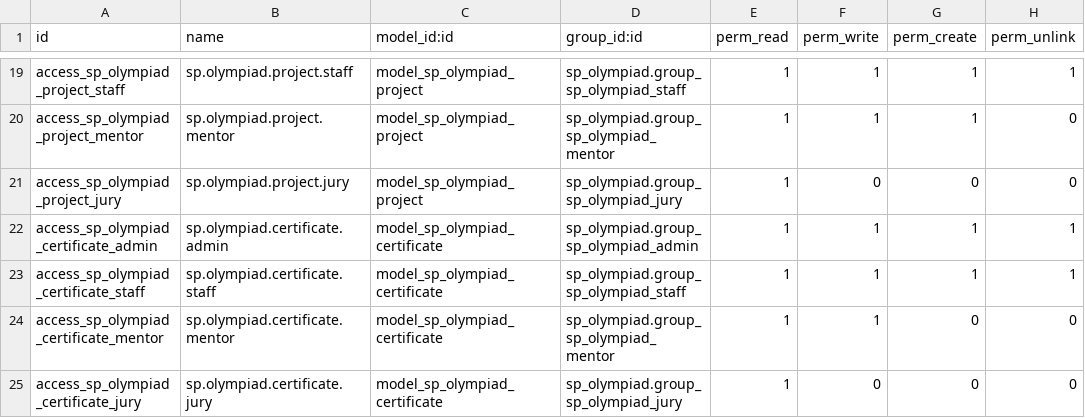
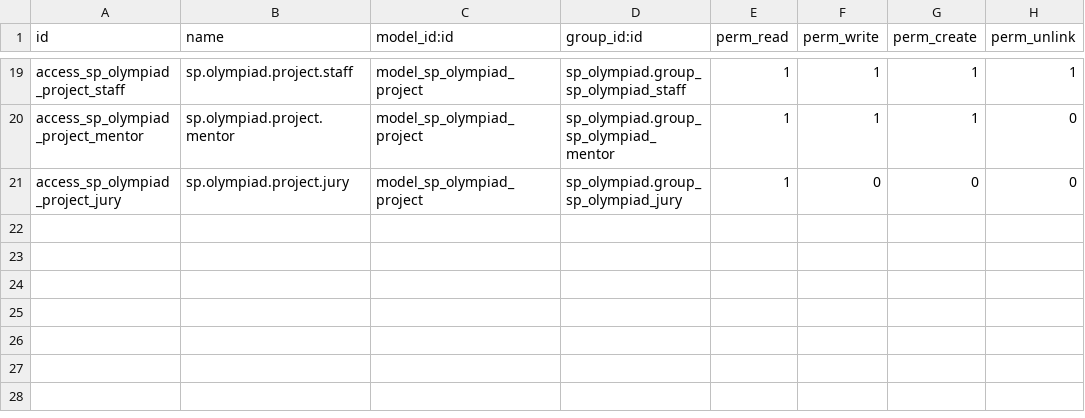
Before and after one commit to shiftpixels/sp_olympiad, a CSV file: security/ir.model.access.csv, drawn as a sheet; only a part is shown, gaps mark what is left out.

Commit message:
feat: Remove Olympiad Certificate model and related views, update manifest and access rights

```diff
--- a/security/ir.model.access.csv
+++ b/security/ir.model.access.csv
@@ -21,5 +21 @@ access_sp_olympiad_project_mentor,sp.olympiad.project.mentor,model_sp_olympiad_p
 access_sp_olympiad_project_jury,sp.olympiad.project.jury,model_sp_olympiad_project,sp_olympiad.group_sp_olympiad_jury,1,0,0,0
-access_sp_olympiad_certificate_admin,sp.olympiad.certificate.admin,model_sp_olympiad_certificate,sp_olympiad.group_sp_olympiad_admin,1,1,1,1
-access_sp_olympiad_certificate_staff,sp.olympiad.certificate.staff,model_sp_olympiad_certificate,sp_olympiad.group_sp_olympiad_staff,1,1,1,1
-access_sp_olympiad_certificate_mentor,sp.olympiad.certificate.mentor,model_sp_olympiad_certificate,sp_olympiad.group_sp_olympiad_mentor,1,1,0,0
-access_sp_olympiad_certificate_jury,sp.olympiad.certificate.jury,model_sp_olympiad_certificate,sp_olympiad.group_sp_olympiad_jury,1,0,0,0
```
Also changed, not shown: 6 other files.
